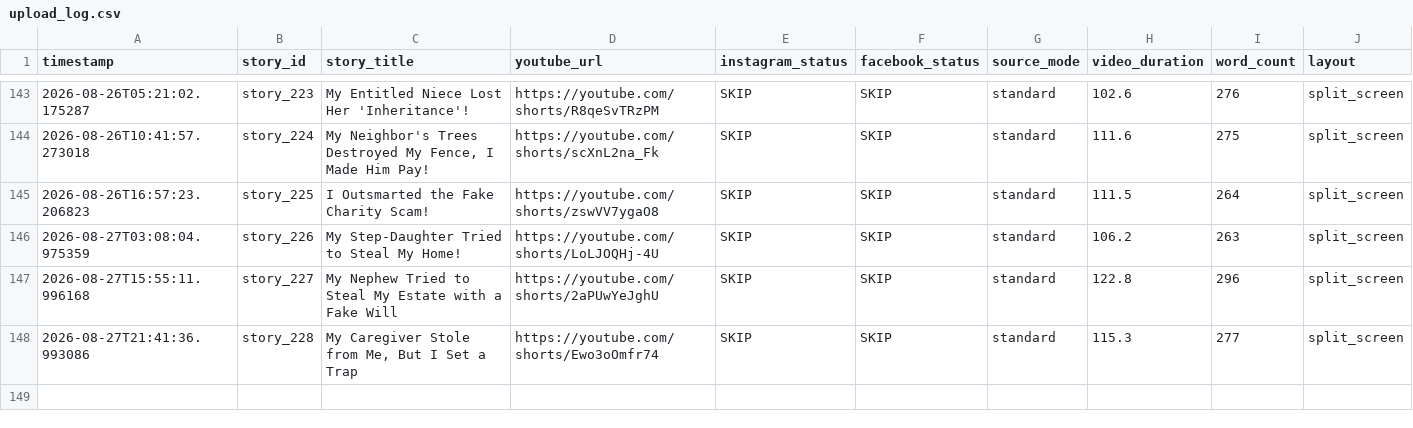
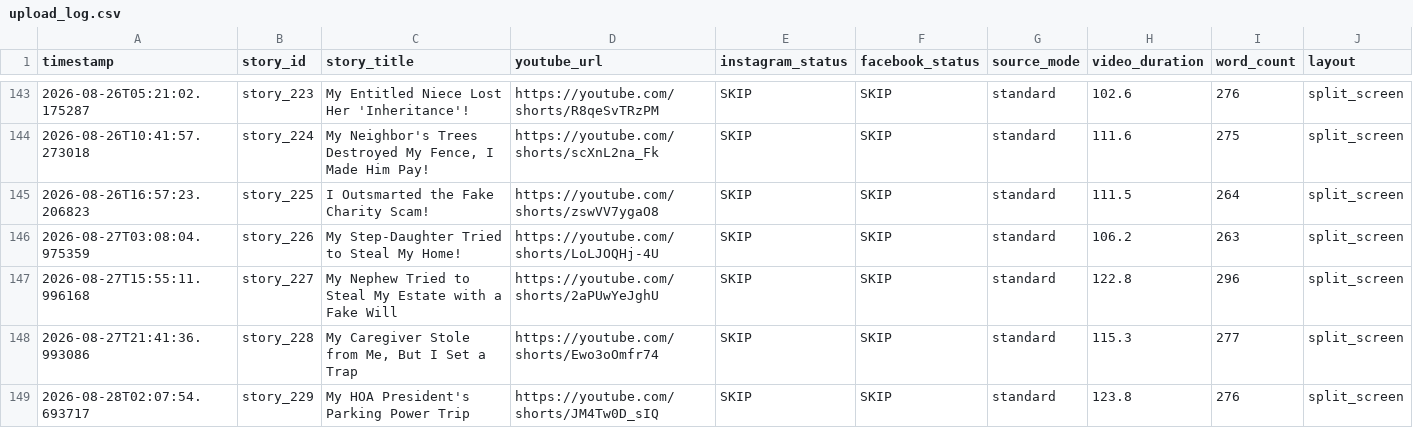
Before and after one commit to AddyCuber/reels-on-rails, a CSV file: upload_log.csv, drawn as a sheet; only a part is shown, gaps mark what is left out.

```diff
--- a/upload_log.csv
+++ b/upload_log.csv
@@ -148 +148,2 @@ timestamp,story_id,story_title,youtube_url,instagram_status,facebook_status,sour
 2026-08-27T21:41:36.993086,story_228,"My Caregiver Stole from Me, But I Set a Trap",https://youtube.com/shorts/Ewo3oOmfr74,"SKIP","SKIP",standard,115.3,277,split_screen
+2026-08-28T02:07:54.693717,story_229,"My HOA President's Parking Power Trip",https://youtube.com/shorts/JM4Tw0D_sIQ,"SKIP","SKIP",standard,123.8,276,split_screen
```
Also changed, not shown: 3 other files.
